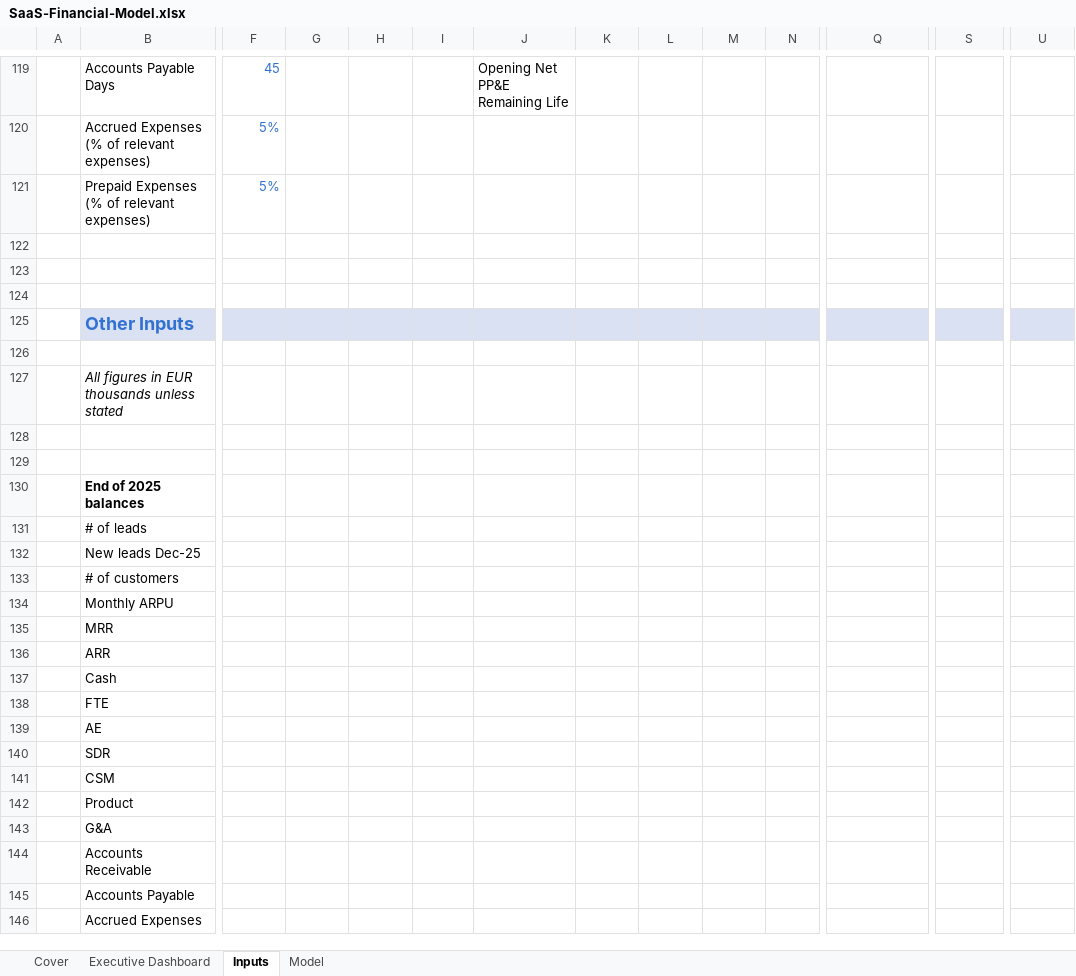
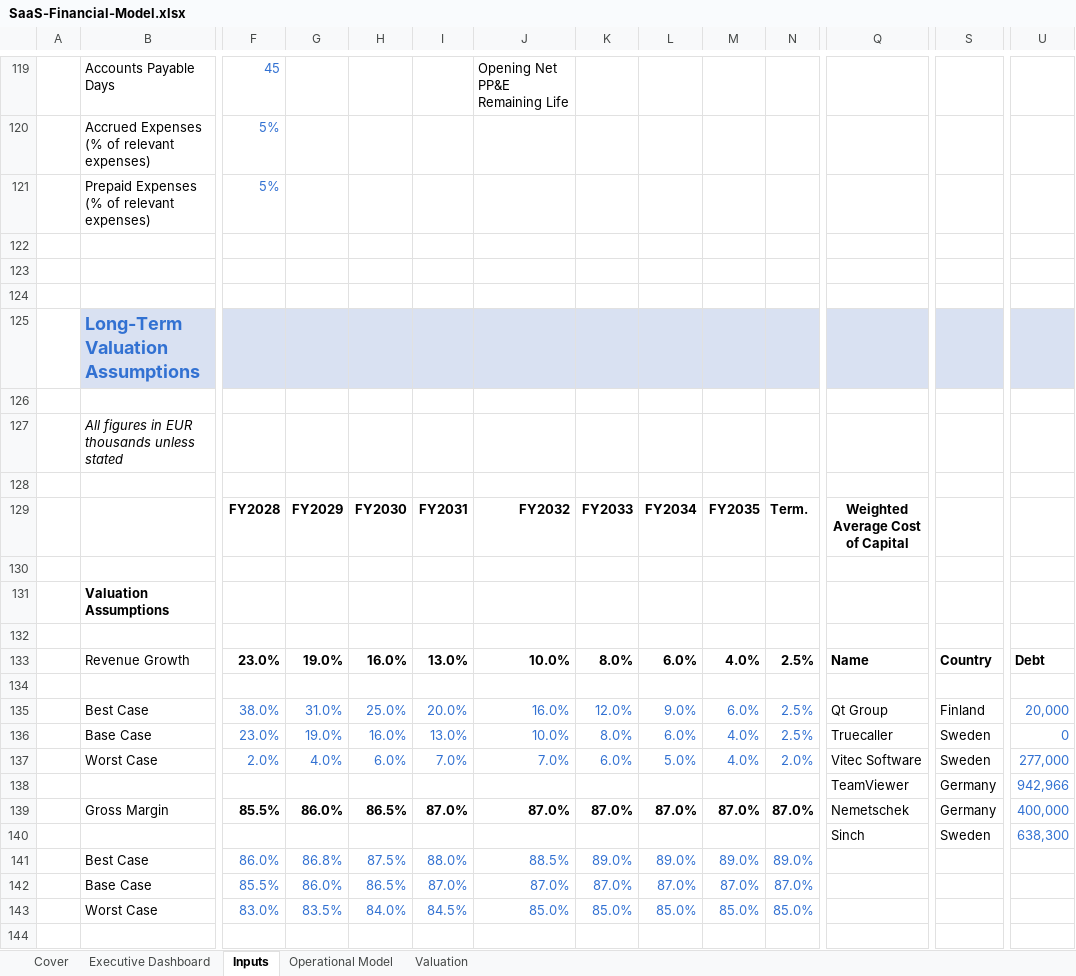
Before and after one commit to gale-suer/gale-suer.github.io, an Excel workbook: files/SaaS-Financial-Model.xlsx, sheet Inputs, drawn as a sheet; only a part is shown, gaps mark what is left out; the shorter side is filled out with more unchanged rows; values as stored, in another font and other column widths than the file's, no borders; charts and pictures not drawn; rows hold the shown columns only; the diff covers the shown part only; the diff names each change by its address in the sheet, - before the commit and + after, or states it on an @@ line.

```diff
--- a/files/SaaS-Financial-Model.xlsx (sheet Inputs)
+++ b/files/SaaS-Financial-Model.xlsx (sheet Inputs)
-sheet tab: Model
+sheet tab: Operational Model
+sheet tab: Valuation
+row 125:  | Long-Term Valuation Assumptions
+row 126: (empty)
+row 127:  | All figures in EUR thousands unless stated
+row 128: (empty)
+row 129:  |  | FY2028 | FY2029 | FY2030 | FY2031 | FY2032 | FY2033 | FY2034 | FY2035 | Term. | Weighted Average Cost of Capital
+row 130: (empty)
+row 131:  | Valuation Assumptions
+row 132: (empty)
+row 133:  | Revenue Growth | 23.0% | 19.0% | 16.0% | 13.0% | 10.0% | 8.0% | 6.0% | 4.0% | 2.5% | Name | Country | Debt
+row 134: (empty)
+row 135:  | Best Case | 38.0% | 31.0% | 25.0% | 20.0% | 16.0% | 12.0% | 9.0% | 6.0% | 2.5% | Qt Group | Finland | 20,000
+row 136:  | Base Case | 23.0% | 19.0% | 16.0% | 13.0% | 10.0% | 8.0% | 6.0% | 4.0% | 2.5% | Truecaller | Sweden | 0
+row 137:  | Worst Case | 2.0% | 4.0% | 6.0% | 7.0% | 7.0% | 6.0% | 5.0% | 4.0% | 2.0% | Vitec Software | Sweden | 277,000
+row 138:  |  |  |  |  |  |  |  |  |  |  | TeamViewer | Germany | 942,966
+row 139:  | Gross Margin | 85.5% | 86.0% | 86.5% | 87.0% | 87.0% | 87.0% | 87.0% | 87.0% | 87.0% | Nemetschek | Germany | 400,000
+row 140:  |  |  |  |  |  |  |  |  |  |  | Sinch | Sweden | 638,300
+row 141:  | Best Case | 86.0% | 86.8% | 87.5% | 88.0% | 88.5% | 89.0% | 89.0% | 89.0% | 89.0%
+row 142:  | Base Case | 85.5% | 86.0% | 86.5% | 87.0% | 87.0% | 87.0% | 87.0% | 87.0% | 87.0%
+row 143:  | Worst Case | 83.0% | 83.5% | 84.0% | 84.5% | 85.0% | 85.0% | 85.0% | 85.0% | 85.0%
+row 144: (empty)
```
Also changed, not shown: 31 added rows and 3 edited cells elsewhere in this sheet, sheet Cover, sheet Executive Dashboard, sheet Operational Model, formulas that keep their value, charts or pictures, 2 other files.
